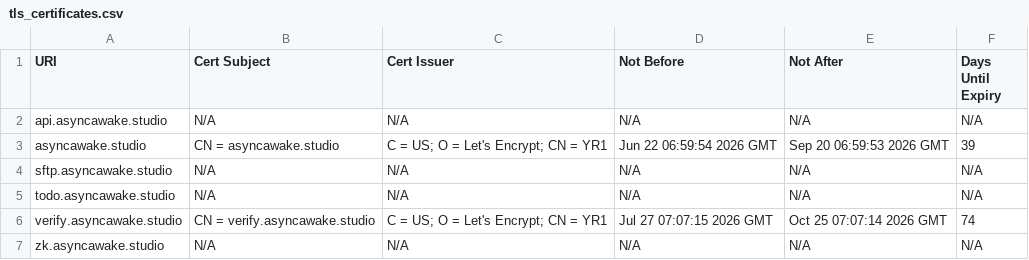
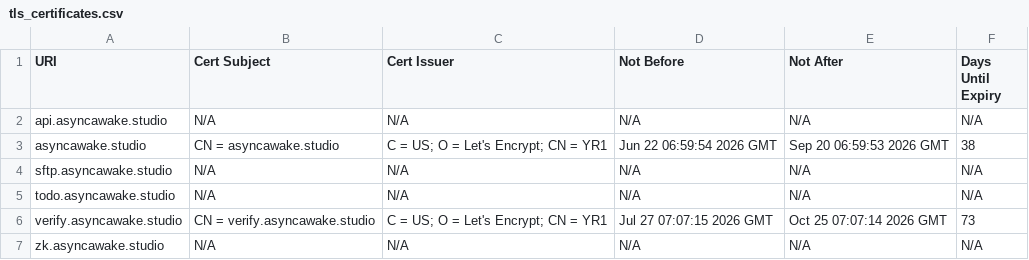
Before and after one commit to ayushmanchhabra/baseline, a CSV file: targets/asyncawakestudio/tls_certificates.csv, drawn as a sheet.

```diff
--- a/targets/asyncawakestudio/tls_certificates.csv
+++ b/targets/asyncawakestudio/tls_certificates.csv
@@ -2,6 +2,6 @@ URI,Cert Subject,Cert Issuer,Not Before,Not After,Days Until Expiry
 api.asyncawake.studio,N/A,N/A,N/A,N/A,N/A
-asyncawake.studio,CN = asyncawake.studio,C = US; O = Let's Encrypt; CN = YR1,Jun 22 06:59:54 2026 GMT,Sep 20 06:59:53 2026 GMT,39
+asyncawake.studio,CN = asyncawake.studio,C = US; O = Let's Encrypt; CN = YR1,Jun 22 06:59:54 2026 GMT,Sep 20 06:59:53 2026 GMT,38
 sftp.asyncawake.studio,N/A,N/A,N/A,N/A,N/A
 todo.asyncawake.studio,N/A,N/A,N/A,N/A,N/A
-verify.asyncawake.studio,CN = verify.asyncawake.studio,C = US; O = Let's Encrypt; CN = YR1,Jul 27 07:07:15 2026 GMT,Oct 25 07:07:14 2026 GMT,74
+verify.asyncawake.studio,CN = verify.asyncawake.studio,C = US; O = Let's Encrypt; CN = YR1,Jul 27 07:07:15 2026 GMT,Oct 25 07:07:14 2026 GMT,73
 zk.asyncawake.studio,N/A,N/A,N/A,N/A,N/A
```
Also changed, not shown: targets/ayushmanchhabra/tls_certificates.csv, 3 other files.
